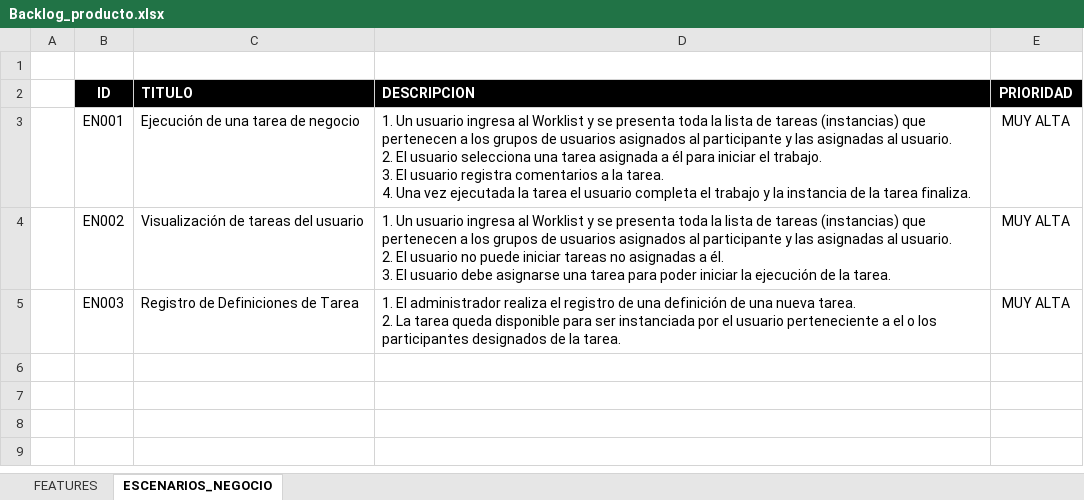
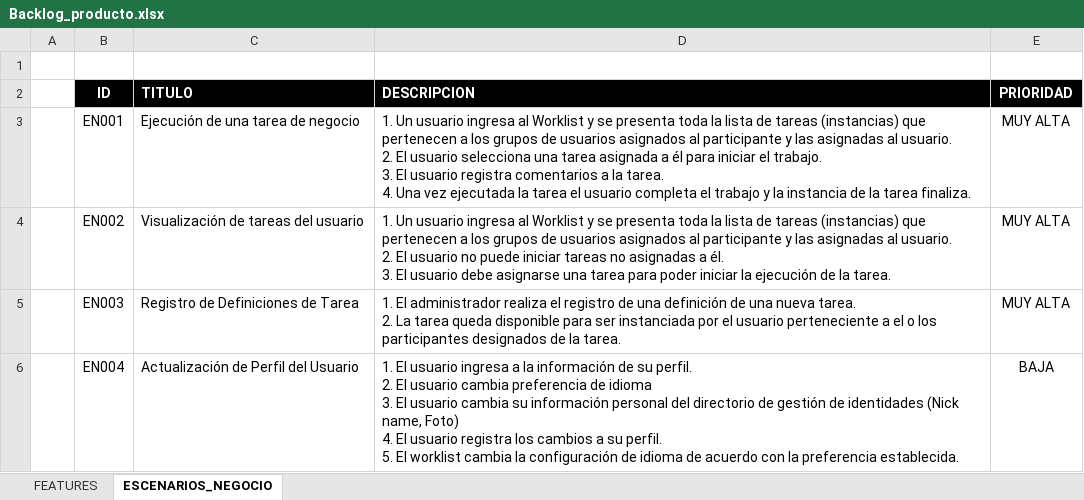
Before and after one commit to upcevo201402/bpm-btm, an Excel workbook: Requerimientos/Backlog_producto.xlsx, sheet ESCENARIOS_NEGOCIO, drawn as a sheet; values as stored, in another font and other column widths than the file's, no borders; ↵ is a line break in a cell; the diff names each change by its address in the sheet, - before the commit and + after, or states it on an @@ line.

Commit message:
Definicion de User Story US009.01 Perfil del Usuario

```diff
--- a/Requerimientos/Backlog_producto.xlsx (sheet ESCENARIOS_NEGOCIO)
+++ b/Requerimientos/Backlog_producto.xlsx (sheet ESCENARIOS_NEGOCIO)
+row 6:  | EN004 | Actualización de Perfil del Usuario | 1. El usuario ingresa a la información de su perfil. ↵ 2. El usuario cambia preferencia de idioma ↵ 3. El usuario cambia su información personal del directorio de gestión de identidades (Nick name, Foto) ↵ 4. El usuario registra los cambios a su perfil. ↵ 5. El worklist cambia la configuración de idioma de acuerdo con la preferencia establecida. | BAJA
```
Also changed, not shown: sheet FEATURES, 4 other files.
